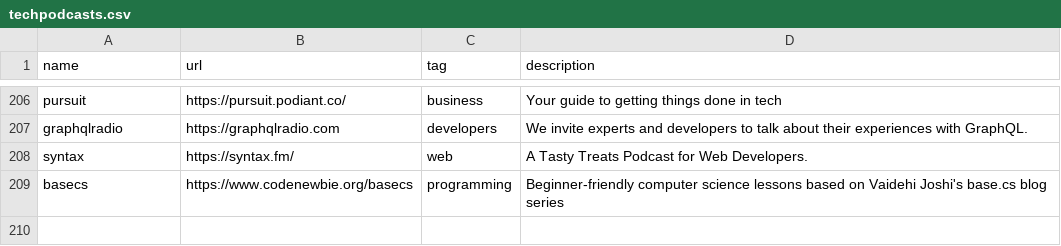
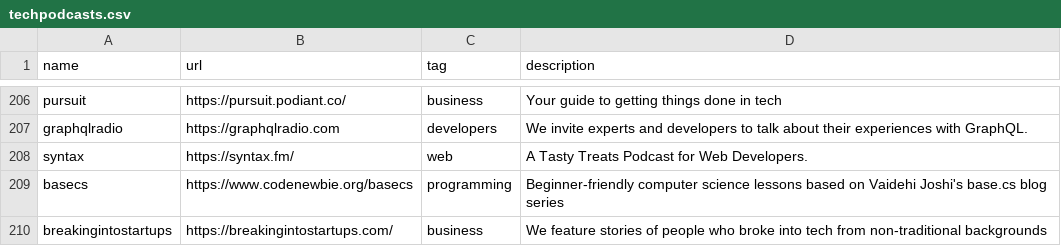
Before and after one commit to griffio/griffio.github.io, a CSV file: _data/techpodcasts.csv, drawn as a sheet; only a part is shown, gaps mark what is left out; the diff names each change by its address in the sheet, - before the commit and + after, or states it on an @@ line.

Commit message:
breakingintostartups

```diff
--- a/_data/techpodcasts.csv
+++ b/_data/techpodcasts.csv
+row 210: breakingintostartups | https://breakingintostartups.com/ | business | We feature stories of people who broke into tech from non-traditional backgrounds
```
